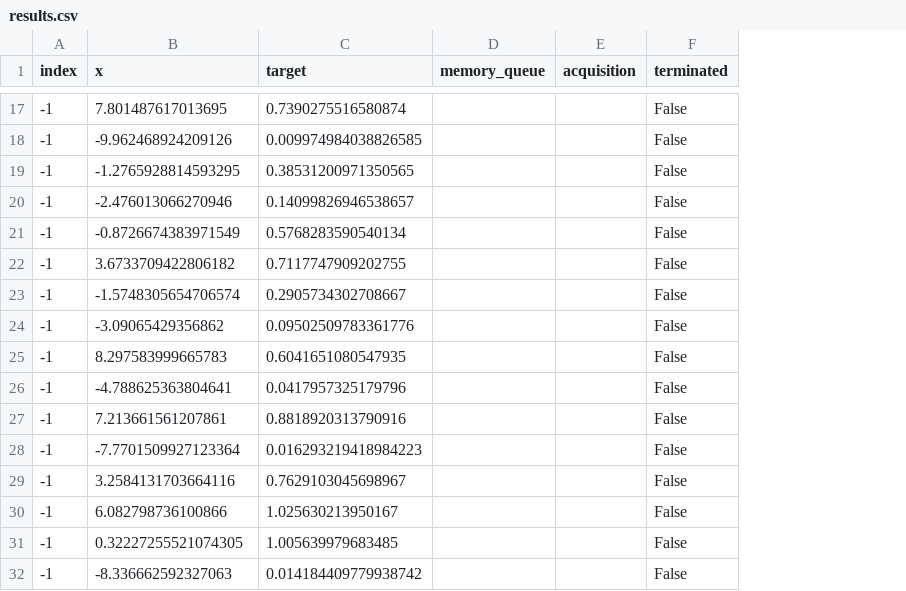
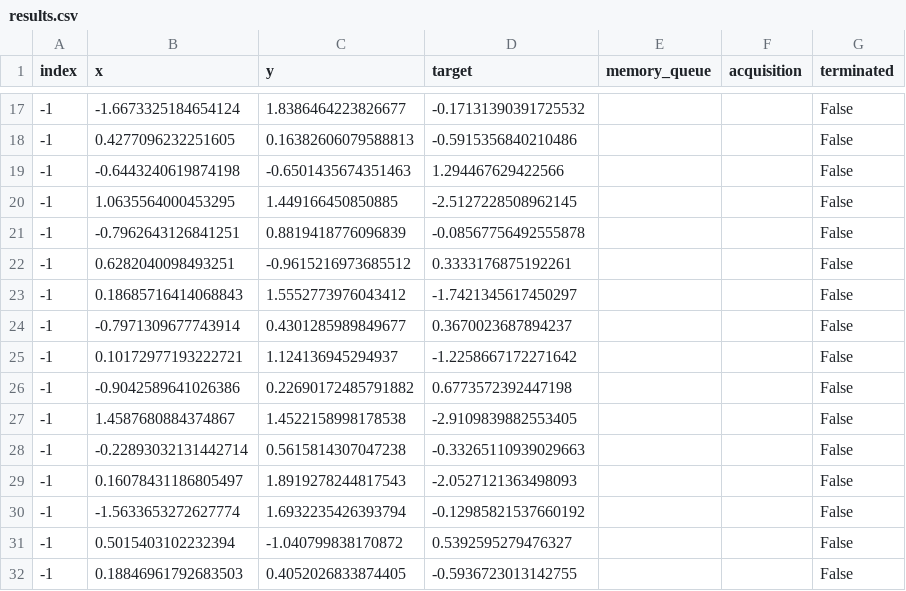
Before and after one commit to NiccoloF/MALIBOO, a CSV file: results.csv, drawn as a sheet; only a part is shown, gaps mark what is left out; addresses are those after the commit; the diff covers the shown part only; the diff names each change by its address in the sheet, - before the commit and + after, or states it on an @@ line.

```diff
--- a/results.csv
+++ b/results.csv
+column C (y), rows 17-32: 1.8386464223826677 | 0.16382606079588813 | -0.6501435674351463 | 1.449166450850885 | 0.8819418776096839 | -0.9615216973685512 | 1.5552773976043412 | 0.4301285989849677 | 1.124136945294937 | 0.22690172485791882 | 1.4522158998178538 | 0.5615814307047238 | 1.8919278244817543 | 1.6932235426393794 | -1.040799838170872 | 0.4052026833874405
-B17 (x): 7.801487617013695
+B17 (x): -1.6673325184654124
-D17 (target): 0.7390275516580874
+D17 (target): -0.17131390391725532
-B18 (x): -9.962468924209126
+B18 (x): 0.4277096232251605
-D18 (target): 0.009974984038826585
+D18 (target): -0.5915356840210486
-B19 (x): -1.2765928814593295
+B19 (x): -0.6443240619874198
-D19 (target): 0.38531200971350565
+D19 (target): 1.294467629422566
-B20 (x): -2.476013066270946
+B20 (x): 1.0635564000453295
-D20 (target): 0.14099826946538657
+D20 (target): -2.5127228508962145
-B21 (x): -0.8726674383971549
+B21 (x): -0.7962643126841251
-D21 (target): 0.5768283590540134
+D21 (target): -0.08567756492555878
-B22 (x): 3.6733709422806182
+B22 (x): 0.6282040098493251
-D22 (target): 0.7117747909202755
+D22 (target): 0.3333176875192261
-B23 (x): -1.5748305654706574
+B23 (x): 0.18685716414068843
-D23 (target): 0.2905734302708667
+D23 (target): -1.7421345617450297
-B24 (x): -3.09065429356862
+B24 (x): -0.7971309677743914
-D24 (target): 0.09502509783361776
+D24 (target): 0.3670023687894237
-B25 (x): 8.297583999665783
+B25 (x): 0.10172977193222721
-D25 (target): 0.6041651080547935
+D25 (target): -1.2258667172271642
-B26 (x): -4.788625363804641
+B26 (x): -0.9042589641026386
-D26 (target): 0.0417957325179796
+D26 (target): 0.6773572392447198
-B27 (x): 7.213661561207861
+B27 (x): 1.4587680884374867
-D27 (target): 0.8818920313790916
+D27 (target): -2.9109839882553405
-B28 (x): -7.7701509927123364
+B28 (x): -0.22893032131442714
-D28 (target): 0.016293219418984223
+D28 (target): -0.33265110939029663
-B29 (x): 3.2584131703664116
+B29 (x): 0.16078431186805497
-D29 (target): 0.7629103045698967
+D29 (target): -2.0527121363498093
-B30 (x): 6.082798736100866
+B30 (x): -1.5633653272627774
-D30 (target): 1.025630213950167
+D30 (target): -0.12985821537660192
-B31 (x): 0.32227255521074305
+B31 (x): 0.5015403102232394
-D31 (target): 1.005639979683485
+D31 (target): 0.5392595279476327
-B32 (x): -8.336662592327063
+B32 (x): 0.18846961792683503
-D32 (target): 0.014184409779938742
+D32 (target): -0.5936723013142755
```
Also changed, not shown: 108 edited cells elsewhere in this file, 3 other files.
